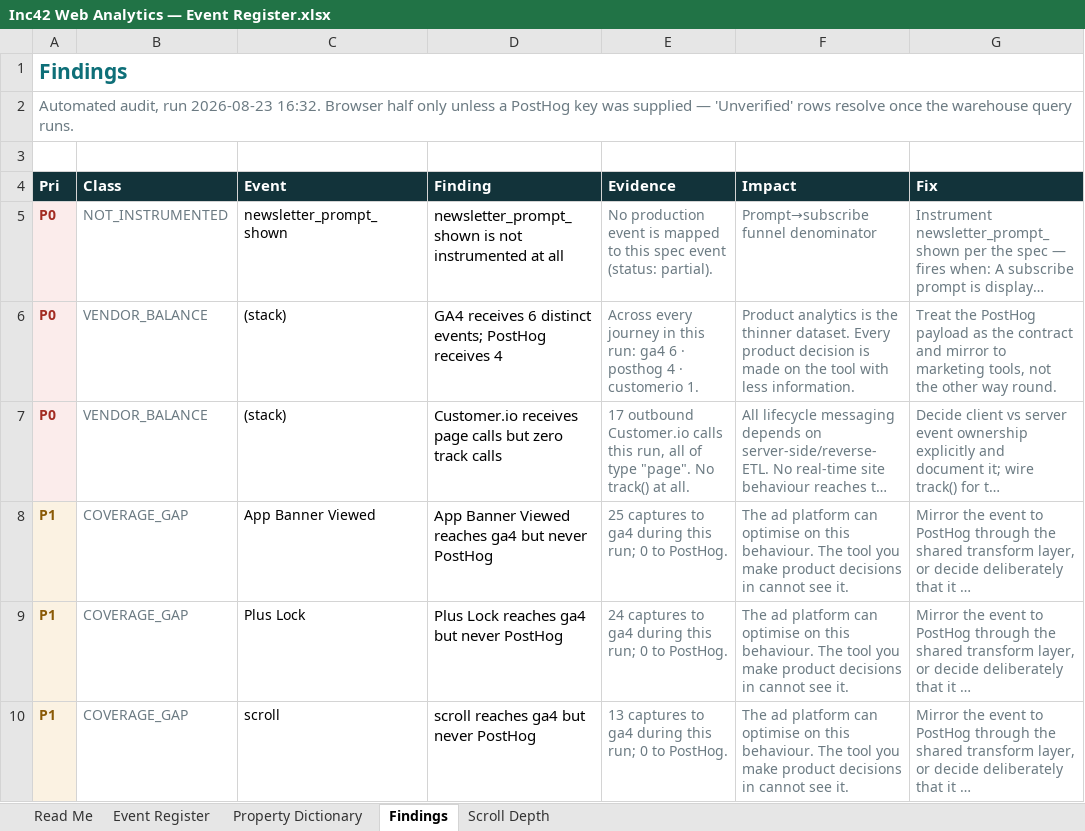
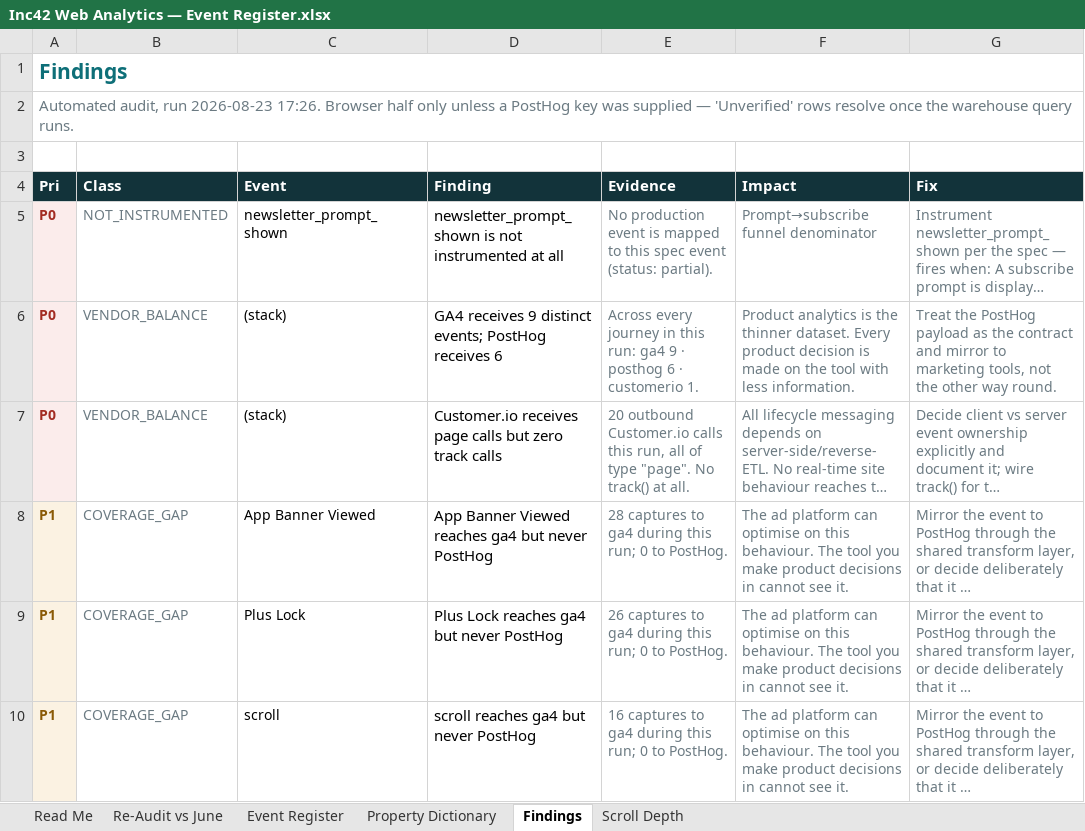
Before and after one commit to ranjith-unofficial/claude-sync, an Excel workbook: outputs/inc42/Inc42 Web Analytics — Event Register.xlsx, sheet Findings, drawn as a sheet; only a part is shown; long unchanged cells end in …; values as stored, in another font and other column widths than the file's, no borders; the diff covers the shown part only; the diff names each change by its address in the sheet, - before the commit and + after, or states it on an @@ line.

```diff
--- a/outputs/inc42/Inc42 Web Analytics — Event Register.xlsx (sheet Findings)
+++ b/outputs/inc42/Inc42 Web Analytics — Event Register.xlsx (sheet Findings)
+sheet tab: Re-Audit vs June
-A2 (Pri): …run 2026-08-23 16:32. Browser half…
+A2 (Pri): …run 2026-08-23 17:26. Browser half…
-D6 (Finding): GA4 receives 6 distinct events; PostHog receives 4
+D6 (Finding): GA4 receives 9 distinct events; PostHog receives 6
-E6 (Evidence): …run: ga4 6 · posthog 4 · customerio…
+E6 (Evidence): …run: ga4 9 · posthog 6 · customerio…
-E7 (Evidence): 17 outbound Customer.io…
+E7 (Evidence): 20 outbound Customer.io…
-E8 (Evidence): 25 captures to…
+E8 (Evidence): 28 captures to…
-E9 (Evidence): 24 captures to…
+E9 (Evidence): 26 captures to…
-E10 (Evidence): 13 captures to…
+E10 (Evidence): 16 captures to…
```
Also changed, not shown: 5 added rows, 3 removed rows and 13 edited cells elsewhere in this sheet, sheet Scroll Depth, sheet Read Me, sheet Event Register, 7 other files.
